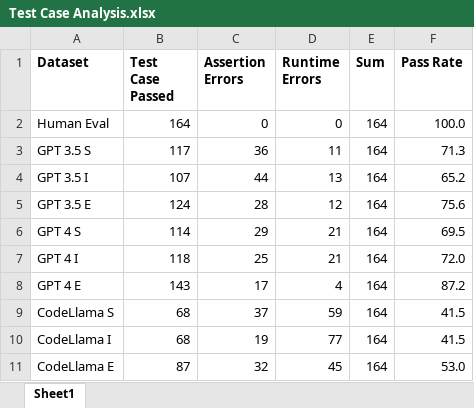
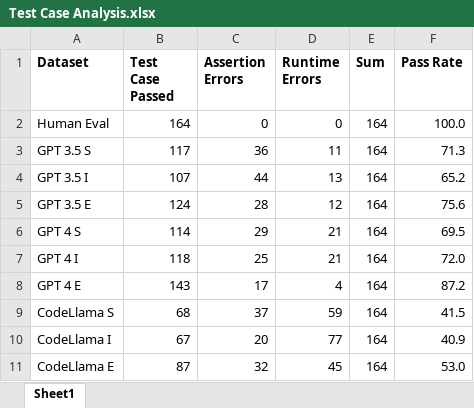
Before and after one commit to mohammad-talal-jamil/LLM_Code_Generation, an Excel workbook: Results/Test Case/Test Case Analysis.xlsx, sheet Sheet1, drawn as a sheet; values as stored, in another font and other column widths than the file's, no borders; the diff names each change by its address in the sheet, - before the commit and + after, or states it on an @@ line.

```diff
--- a/Results/Test Case/Test Case Analysis.xlsx (sheet Sheet1)
+++ b/Results/Test Case/Test Case Analysis.xlsx (sheet Sheet1)
-B10 (Test Case Passed): 68
+B10 (Test Case Passed): 67
-C10 (Assertion Errors): 19
+C10 (Assertion Errors): 20
-F10 (Pass Rate): 41.5
+F10 (Pass Rate): 40.9
```
Also changed, not shown: Results/TOPSIS Analysis.xlsx, Results/Test Case Comparison/Passing_Test_Case_Better_Than_HE.xlsx, 9 other files.
